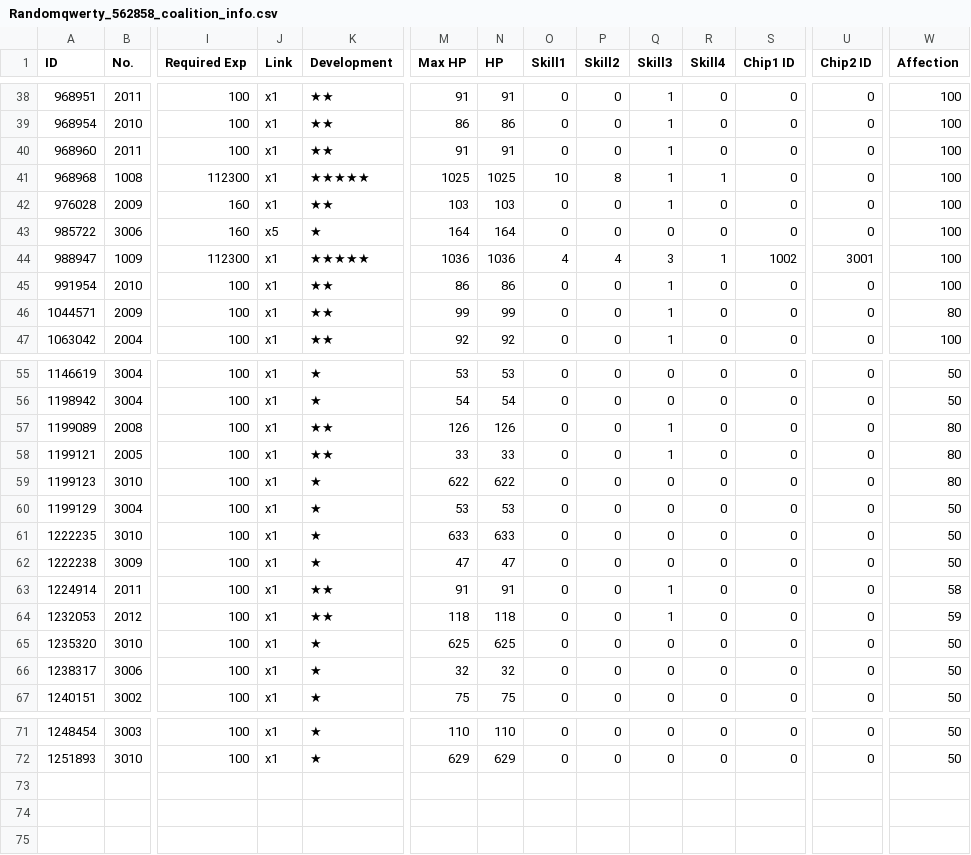
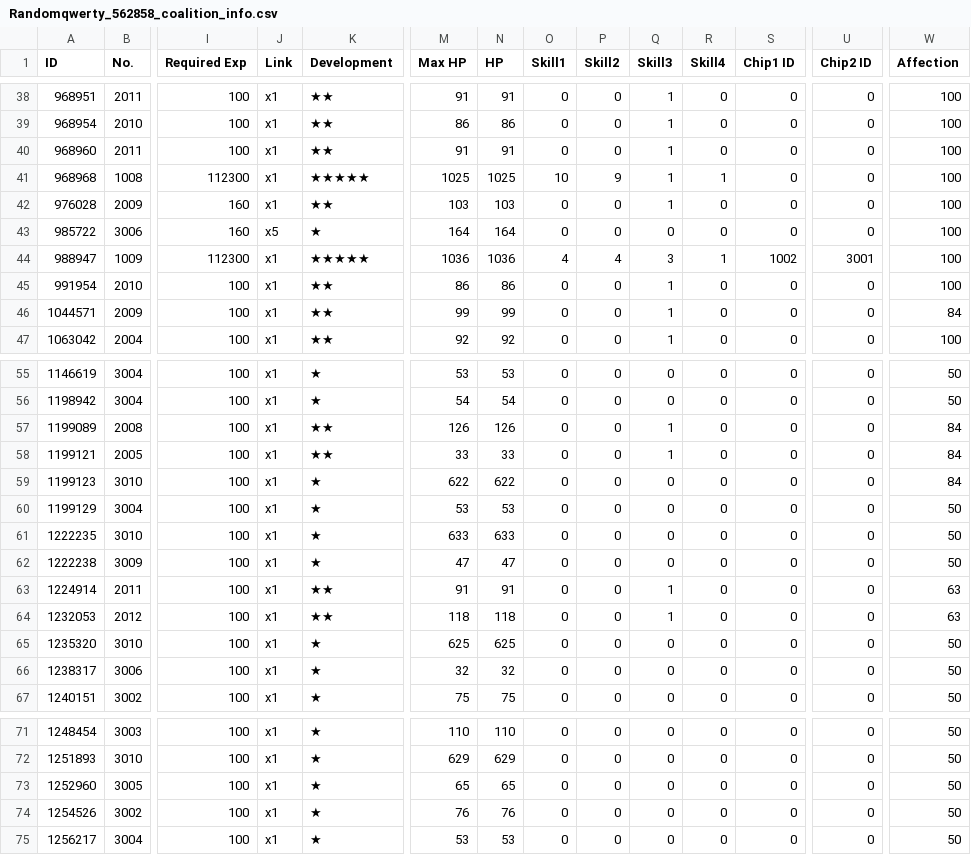
Before and after one commit to randomqwerty/randomqwerty_gfl, a CSV file: Randomqwerty_562858_coalition_info.csv, drawn as a sheet; only a part is shown, gaps mark what is left out; rows hold the shown columns only; the diff names each change by its address in the sheet, - before the commit and + after, or states it on an @@ line.

```diff
--- a/Randomqwerty_562858_coalition_info.csv
+++ b/Randomqwerty_562858_coalition_info.csv
-P41 (Skill2): 8
+P41 (Skill2): 9
-W46 (Affection): 80
+W46 (Affection): 84
-W57:W59 (Affection): 80
+W57:W59 (Affection): 84
-W63 (Affection): 58
+W63 (Affection): 63
-W64 (Affection): 59
+W64 (Affection): 63
+row 73: 1252960 | 3005 | 100 | x1 | ★ | 65 | 65 | 0 | 0 | 0 | 0 | 0 | 0 | 50
+row 74: 1254526 | 3002 | 100 | x1 | ★ | 76 | 76 | 0 | 0 | 0 | 0 | 0 | 0 | 50
+row 75: 1256217 | 3004 | 100 | x1 | ★ | 53 | 53 | 0 | 0 | 0 | 0 | 0 | 0 | 50
```
Also changed, not shown: Randomqwerty_562858__theater_optimize_team.csv, Randomqwerty_562858_doll_info.csv, 3 other files.
